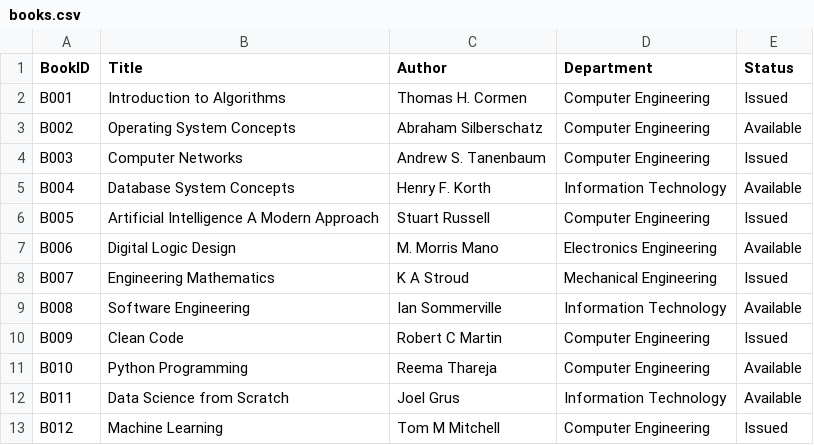
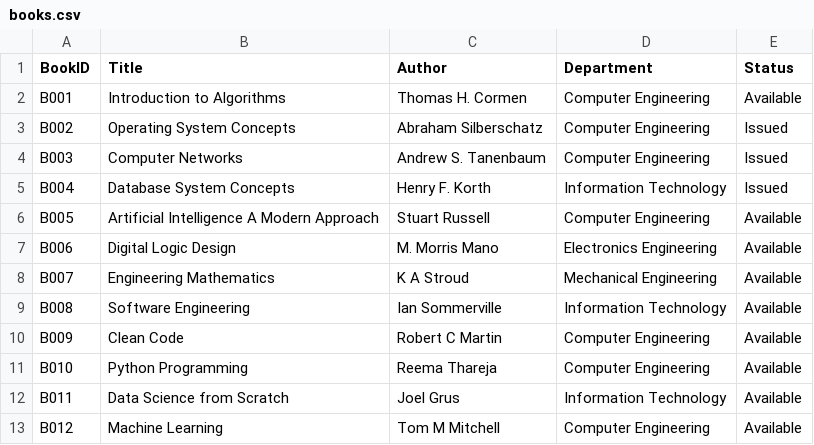
Before and after one commit to VipulMadavi/Library-Analytics-DAVIS, a CSV file: data/books.csv, drawn as a sheet.

Commit message:
feat: Implement core library data management for books, members, and transactions, including initial data and UI templates.

```diff
--- a/data/books.csv
+++ b/data/books.csv
@@ -1,13 +1,13 @@
 BookID,Title,Author,Department,Status
-B001,Introduction to Algorithms,Thomas H. Cormen,Computer Engineering,Issued
-B002,Operating System Concepts,Abraham Silberschatz,Computer Engineering,Available
+B001,Introduction to Algorithms,Thomas H. Cormen,Computer Engineering,Available
+B002,Operating System Concepts,Abraham Silberschatz,Computer Engineering,Issued
 B003,Computer Networks,Andrew S. Tanenbaum,Computer Engineering,Issued
-B004,Database System Concepts,Henry F. Korth,Information Technology,Available
-B005,Artificial Intelligence A Modern Approach,Stuart Russell,Computer Engineering,Issued
+B004,Database System Concepts,Henry F. Korth,Information Technology,Issued
+B005,Artificial Intelligence A Modern Approach,Stuart Russell,Computer Engineering,Available
 B006,Digital Logic Design,M. Morris Mano,Electronics Engineering,Available
-B007,Engineering Mathematics,K A Stroud,Mechanical Engineering,Issued
+B007,Engineering Mathematics,K A Stroud,Mechanical Engineering,Available
 B008,Software Engineering,Ian Sommerville,Information Technology,Available
-B009,Clean Code,Robert C Martin,Computer Engineering,Issued
+B009,Clean Code,Robert C Martin,Computer Engineering,Available
 B010,Python Programming,Reema Thareja,Computer Engineering,Available
 B011,Data Science from Scratch,Joel Grus,Information Technology,Available
-B012,Machine Learning,Tom M Mitchell,Computer Engineering,Issued
+B012,Machine Learning,Tom M Mitchell,Computer Engineering,Available
```
Also changed, not shown: data/transactions.csv, 5 other files.
